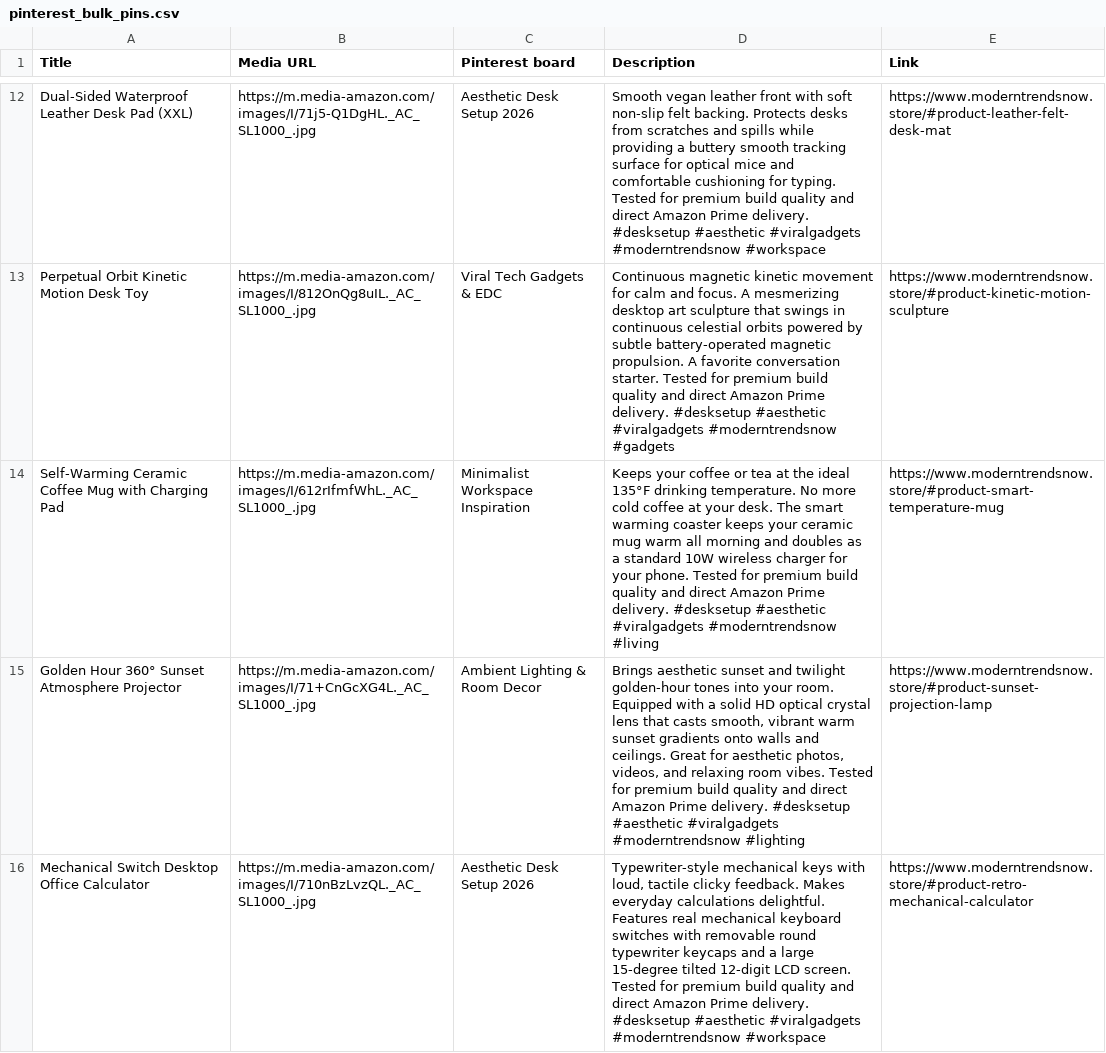
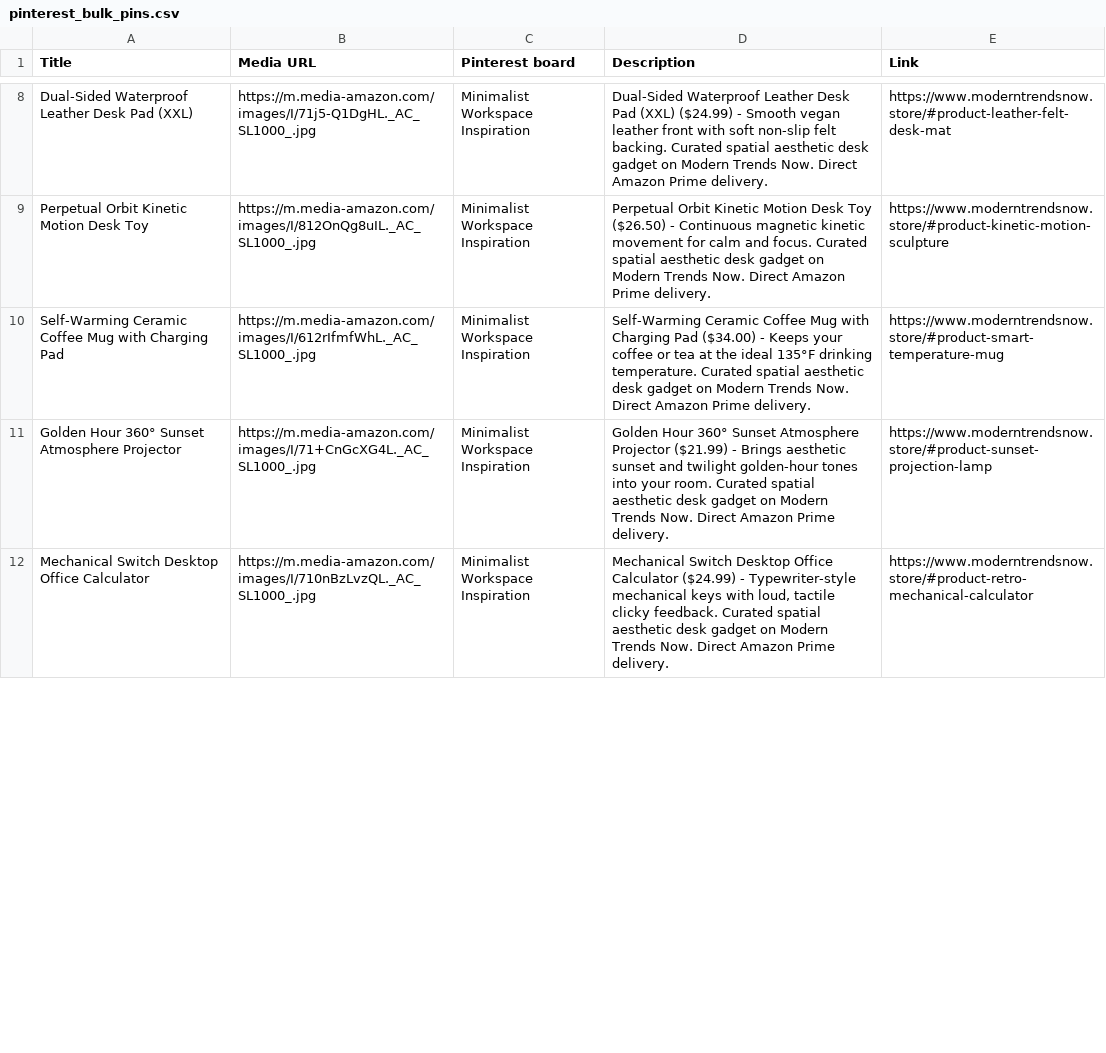
Before and after one commit to mnaveedkhtri-ui/moderntrendsnows, a CSV file: public/pinterest_bulk_pins.csv, drawn as a sheet; only a part is shown, gaps mark what is left out; the diff covers the shown part only.

Commit message:
feat(catalog): expand to 50 verified viral objects and 59 pinterest pins

```diff
--- a/public/pinterest_bulk_pins.csv
+++ b/public/pinterest_bulk_pins.csv
@@ -12,5 +8,5 @@
-"Dual-Sided Waterproof Leather Desk Pad (XXL)","https://m.media-amazon.com/images/I/71j5-Q1DgHL._AC_SL1000_.jpg","Aesthetic Desk Setup 2026","Smooth vegan leather front with soft non-slip felt backing. Protects desks from scratches and spills while providing a buttery smooth tracking surface for optical mice and comfortable cushioning for typing. Tested for premium build quality and direct Amazon Prime delivery. #desksetup #aesthetic #viralgadgets #moderntrendsnow #workspace","https://www.moderntrendsnow.store/#product-leather-felt-desk-mat"
-"Perpetual Orbit Kinetic Motion Desk Toy","https://m.media-amazon.com/images/I/812OnQg8uIL._AC_SL1000_.jpg","Viral Tech Gadgets & EDC","Continuous magnetic kinetic movement for calm and focus. A mesmerizing desktop art sculpture that swings in continuous celestial orbits powered by subtle battery-operated magnetic propulsion. A favorite conversation starter. Tested for premium build quality and direct Amazon Prime delivery. #desksetup #aesthetic #viralgadgets #moderntrendsnow #gadgets","https://www.moderntrendsnow.store/#product-kinetic-motion-sculpture"
-"Self-Warming Ceramic Coffee Mug with Charging Pad","https://m.media-amazon.com/images/I/612rIfmfWhL._AC_SL1000_.jpg","Minimalist Workspace Inspiration","Keeps your coffee or tea at the ideal 135°F drinking temperature. No more cold coffee at your desk. The smart warming coaster keeps your ceramic mug warm all morning and doubles as a standard 10W wireless charger for your phone. Tested for premium build quality and direct Amazon Prime delivery. #desksetup #aesthetic #viralgadgets #moderntrendsnow #living","https://www.moderntrendsnow.store/#product-smart-temperature-mug"
-"Golden Hour 360° Sunset Atmosphere Projector","https://m.media-amazon.com/images/I/71+CnGcXG4L._AC_SL1000_.jpg","Ambient Lighting & Room Decor","Brings aesthetic sunset and twilight golden-hour tones into your room. Equipped with a solid HD optical crystal lens that casts smooth, vibrant warm sunset gradients onto walls and ceilings. Great for aesthetic photos, videos, and relaxing room vibes. Tested for premium build quality and direct Amazon Prime delivery. #desksetup #aesthetic #viralgadgets #moderntrendsnow #lighting","https://www.moderntrendsnow.store/#product-sunset-projection-lamp"
-"Mechanical Switch Desktop Office Calculator","https://m.media-amazon.com/images/I/710nBzLvzQL._AC_SL1000_.jpg","Aesthetic Desk Setup 2026","Typewriter-style mechanical keys with loud, tactile clicky feedback. Makes everyday calculations delightful. Features real mechanical keyboard switches with removable round typewriter keycaps and a large 15-degree tilted 12-digit LCD screen. Tested for premium build quality and direct Amazon Prime delivery. #desksetup #aesthetic #viralgadgets #moderntrendsnow #workspace","https://www.moderntrendsnow.store/#product-retro-mechanical-calculator"
+"Dual-Sided Waterproof Leather Desk Pad (XXL)","https://m.media-amazon.com/images/I/71j5-Q1DgHL._AC_SL1000_.jpg","Minimalist Workspace Inspiration","Dual-Sided Waterproof Leather Desk Pad (XXL) ($24.99) - Smooth vegan leather front with soft non-slip felt backing. Curated spatial aesthetic desk gadget on Modern Trends Now. Direct Amazon Prime delivery.","https://www.moderntrendsnow.store/#product-leather-felt-desk-mat"
+"Perpetual Orbit Kinetic Motion Desk Toy","https://m.media-amazon.com/images/I/812OnQg8uIL._AC_SL1000_.jpg","Minimalist Workspace Inspiration","Perpetual Orbit Kinetic Motion Desk Toy ($26.50) - Continuous magnetic kinetic movement for calm and focus. Curated spatial aesthetic desk gadget on Modern Trends Now. Direct Amazon Prime delivery.","https://www.moderntrendsnow.store/#product-kinetic-motion-sculpture"
+"Self-Warming Ceramic Coffee Mug with Charging Pad","https://m.media-amazon.com/images/I/612rIfmfWhL._AC_SL1000_.jpg","Minimalist Workspace Inspiration","Self-Warming Ceramic Coffee Mug with Charging Pad ($34.00) - Keeps your coffee or tea at the ideal 135°F drinking temperature. Curated spatial aesthetic desk gadget on Modern Trends Now. Direct Amazon Prime delivery.","https://www.moderntrendsnow.store/#product-smart-temperature-mug"
+"Golden Hour 360° Sunset Atmosphere Projector","https://m.media-amazon.com/images/I/71+CnGcXG4L._AC_SL1000_.jpg","Minimalist Workspace Inspiration","Golden Hour 360° Sunset Atmosphere Projector ($21.99) - Brings aesthetic sunset and twilight golden-hour tones into your room. Curated spatial aesthetic desk gadget on Modern Trends Now. Direct Amazon Prime delivery.","https://www.moderntrendsnow.store/#product-sunset-projection-lamp"
+"Mechanical Switch Desktop Office Calculator","https://m.media-amazon.com/images/I/710nBzLvzQL._AC_SL1000_.jpg","Minimalist Workspace Inspiration","Mechanical Switch Desktop Office Calculator ($24.99) - Typewriter-style mechanical keys with loud, tactile clicky feedback. Curated spatial aesthetic desk gadget on Modern Trends Now. Direct Amazon Prime delivery.","https://www.moderntrendsnow.store/#product-retro-mechanical-calculator"
```
Also changed, not shown: 15 added rows, 4 removed rows and 69 edited cells elsewhere in this file, 1 other file.
